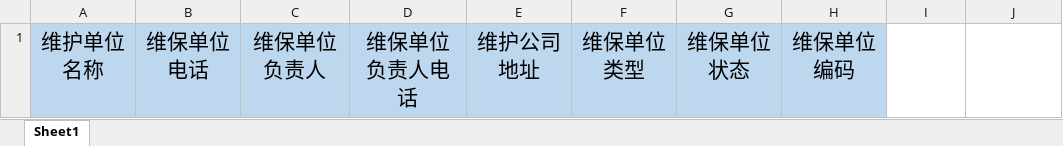
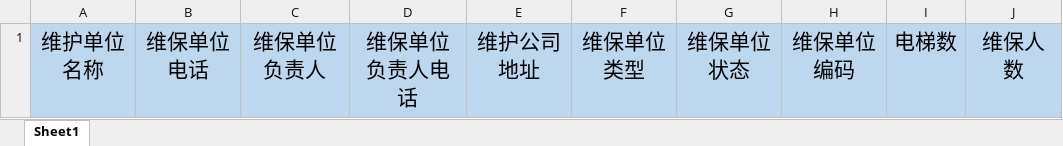
Before and after one commit to jiehuze/elevator-alarm, an Excel workbook: src/main/resources/doc/maintenance_unit.xlsx, sheet Sheet1, drawn as a sheet; values as stored, in another font and other column widths than the file's, no borders; the diff names each change by its address in the sheet, - before the commit and + after, or states it on an @@ line.

```diff
--- a/src/main/resources/doc/maintenance_unit.xlsx (sheet Sheet1)
+++ b/src/main/resources/doc/maintenance_unit.xlsx (sheet Sheet1)
-I1: (empty)
+I1: 电梯数
-I1:J1 fill: none
+I1:J1 fill: #BDD7EE
-J1: (empty)
+J1: 维保人数
```
Also changed, not shown: src/main/resources/doc/elevator.xlsx, 19 other files.
